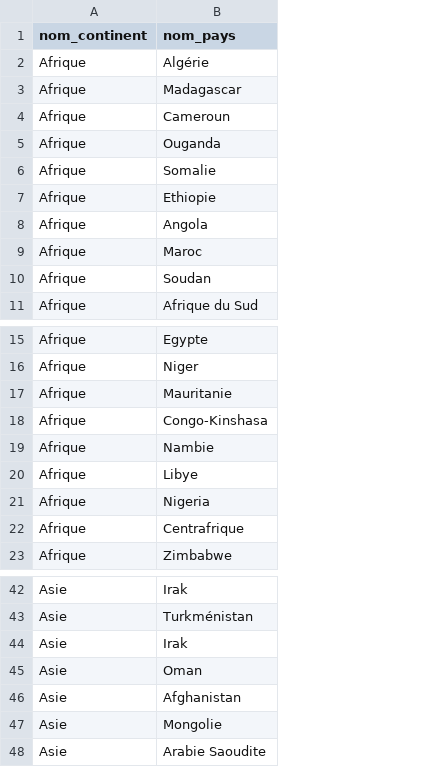
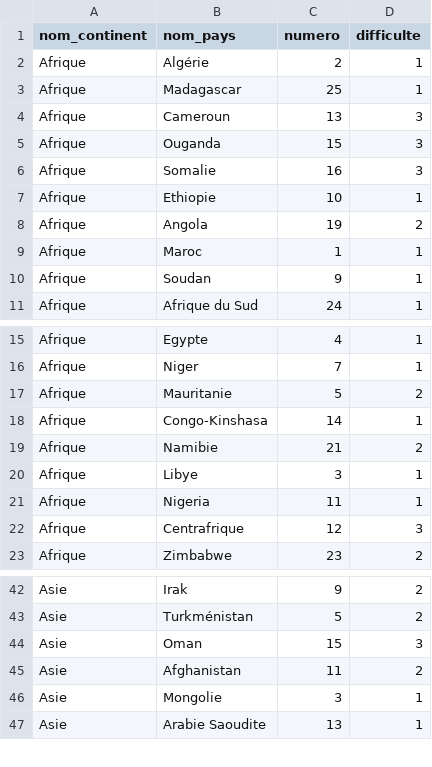
Before and after one commit to mortim/s1.02, a CSV file: ressources/csv/Pays.csv, drawn as a sheet; only a part is shown, gaps mark what is left out; removed rows and columns are numbered as before the commit, all else as after; the diff names each change by its address in the sheet, - before the commit and + after, or states it on an @@ line.

Commit message:
Update Pays.csv

```diff
--- a/ressources/csv/Pays.csv
+++ b/ressources/csv/Pays.csv
+column C (numero), rows 2-11: 2 | 25 | 13 | 15 | 16 | 10 | 19 | 1 | 9 | 24; rows 15-23: 4 | 7 | 5 | 14 | 21 | 3 | 11 | 12 | 23; rows 42-47: 9 | 5 | 15 | 11 | 3 | 13
+column D (difficulte), rows 2-11: 1 | 1 | 3 | 3 | 3 | 1 | 2 | 1 | 1 | 1; rows 15-23: 1 | 1 | 2 | 1 | 2 | 1 | 1 | 3 | 2; rows 42-47: 2 | 2 | 3 | 2 | 1 | 1
-B19 (nom_pays): Nambie
+B19 (nom_pays): Namibie
-row 44: Asie | Irak
```
